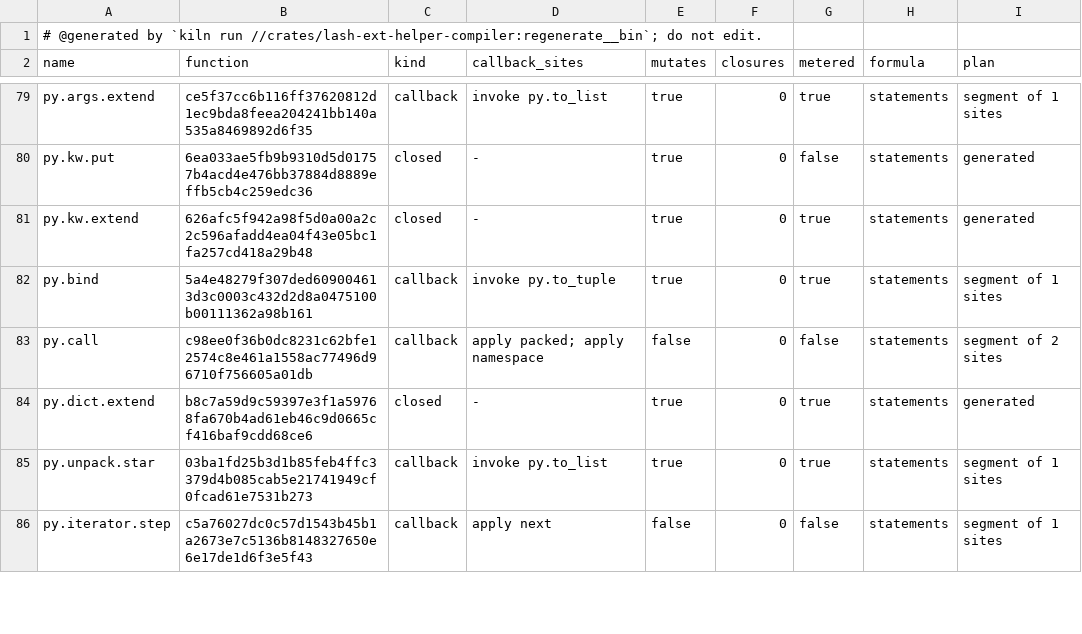
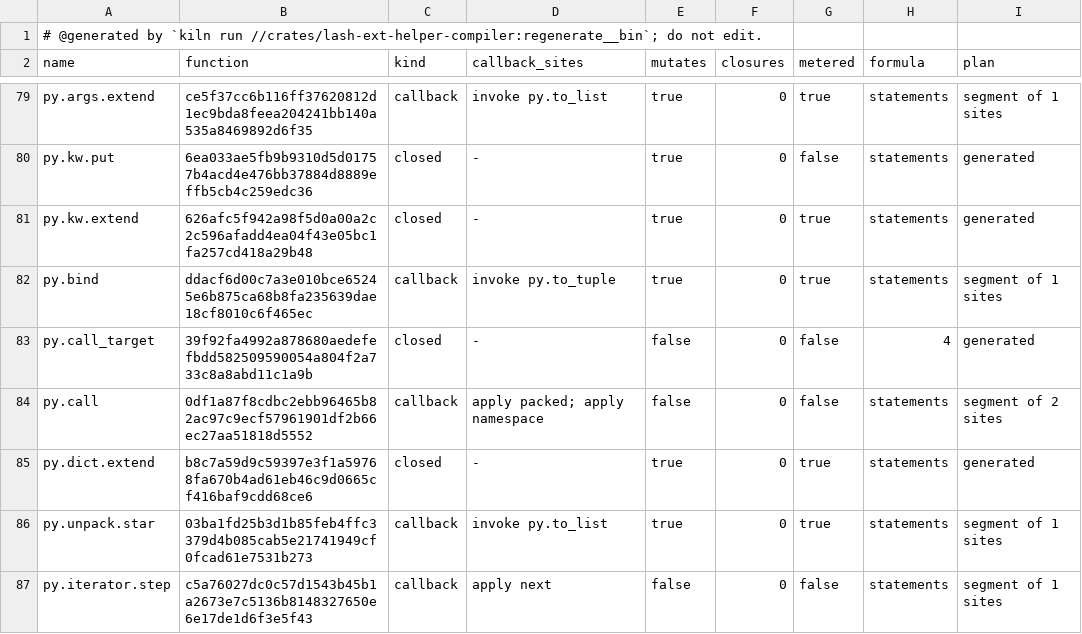
Before and after one commit to Ascending-AI/lash, a TSV file: crates/lash-ext-py-core/src/generated/plans.tsv, drawn as a sheet; only a part is shown, gaps mark what is left out; the diff covers the shown part only.

Commit message:
Keep Python collection work in the register machine (FIG-7484)
Use generic cursor and checked-call admission, native capability evidence,
source-certified collection operations, exact formula evaluation, constant
helper identities, and borrowed JSON tokens. Reuse Python sort call containers
and writeback, and specialize stable native ordering only for infallible keys.

Extend the CPython collection corpus and differential frame law. Preserve
checked result contracts, cold fallback, exact charges, held bytes and stops.
Document the additive NativeFunction capability and diagnostic accounting modes.

The full optimized five-row ratios are 1.683x JSON, 1.816x records, 1.961x
object sort, 1.350x sort and 1.134x map/set/string. All 85 comparison rows pass
output/source/work-unit checks, no Lash row regresses more than 1 percent,
and every TS/QuickJS ratio is below 10x. The 383-source census has zero charge
increases. Python and VM pass; 14 conformance failures reproduce unchanged
parent failure bodies. All 14 durable SQLite tests pass.

Update the Monty table in place. Intrinsic above-parity attribution remains
incomplete; the memory-mode diagnostic explains only part of the gap.

Preserve the paired statement/note builder and central dialect declarations
when reconciling with main. The terminal cycle-collection repair is retained.

Combine collection-length and text-join admission after the sibling text
landing. Numeric unary answers use the exact formula evaluator. Keep the
shared kind-test helper in its guarded module and move operand reads into
the access module to satisfy the unchanged production-file limit.

```diff
--- a/crates/lash-ext-py-core/src/generated/plans.tsv
+++ b/crates/lash-ext-py-core/src/generated/plans.tsv
@@ -81,4 +81,5 @@ py.kw.put	6ea033ae5fb9b9310d5d01757b4acd4e476bb37884d8889effb5cb4c259edc36	close
 py.kw.extend	626afc5f942a98f5d0a00a2c2c596afadd4ea04f43e05bc1fa257cd418a29b48	closed	-	true	0	true	statements	generated
-py.bind	5a4e48279f307ded609004613d3c0003c432d2d8a0475100b00111362a98b161	callback	invoke py.to_tuple	true	0	true	statements	segment of 1 sites
-py.call	c98ee0f36b0dc8231c62bfe12574c8e461a1558ac77496d96710f756605a01db	callback	apply packed; apply namespace	false	0	false	statements	segment of 2 sites
+py.bind	ddacf6d00c7a3e010bce65245e6b875ca68b8fa235639dae18cf8010c6f465ec	callback	invoke py.to_tuple	true	0	true	statements	segment of 1 sites
+py.call_target	39f92fa4992a878680aedefefbdd582509590054a804f2a733c8a8abd11c1a9b	closed	-	false	0	false	4	generated
+py.call	0df1a87f8cdbc2ebb96465b82ac97c9ecf57961901df2b66ec27aa51818d5552	callback	apply packed; apply namespace	false	0	false	statements	segment of 2 sites
 py.dict.extend	b8c7a59d9c59397e3f1a59768fa670b4ad61eb46c9d0665cf416baf9cdd68ce6	closed	-	true	0	true	statements	generated
```
Also changed, not shown: 33 edited cells elsewhere in this file, 52 other files.
